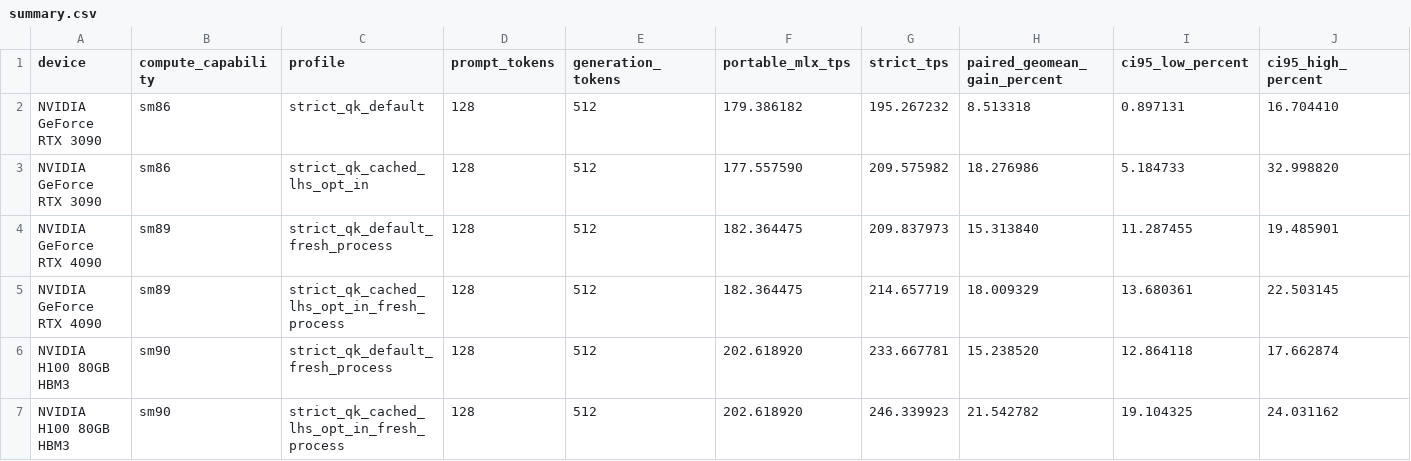
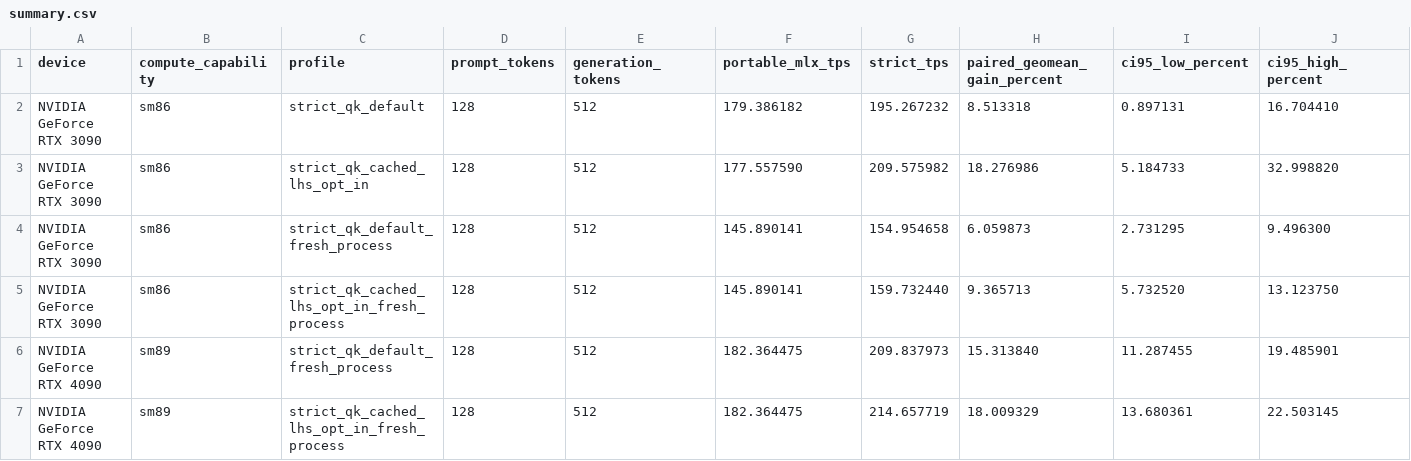
Before and after one commit to iamwavecut/mlx-maple-cuda-kernels, a CSV file: results/summary.csv, drawn as a sheet; only a part is shown; the shorter side is filled out with more unchanged rows; rows hold the shown columns only; the diff names each change by its address in the sheet, - before the commit and + after, or states it on an @@ line.

Commit message:
release: fresh-validate RTX 3090 on current source
Add the 12-process sm86 strict baseline, allowlisted evidence and provenance, update the primary five-SKU table, and retain prior shared-host results as historical data.

```diff
--- a/results/summary.csv
+++ b/results/summary.csv
+row 4: NVIDIA GeForce RTX 3090 | sm86 | strict_qk_default_fresh_process | 128 | 512 | 145.890141 | 154.954658 | 6.059873 | 2.731295 | 9.496300
+row 5: NVIDIA GeForce RTX 3090 | sm86 | strict_qk_cached_lhs_opt_in_fresh_process | 128 | 512 | 145.890141 | 159.732440 | 9.365713 | 5.732520 | 13.123750
```
Also changed, not shown: 32 other files.
